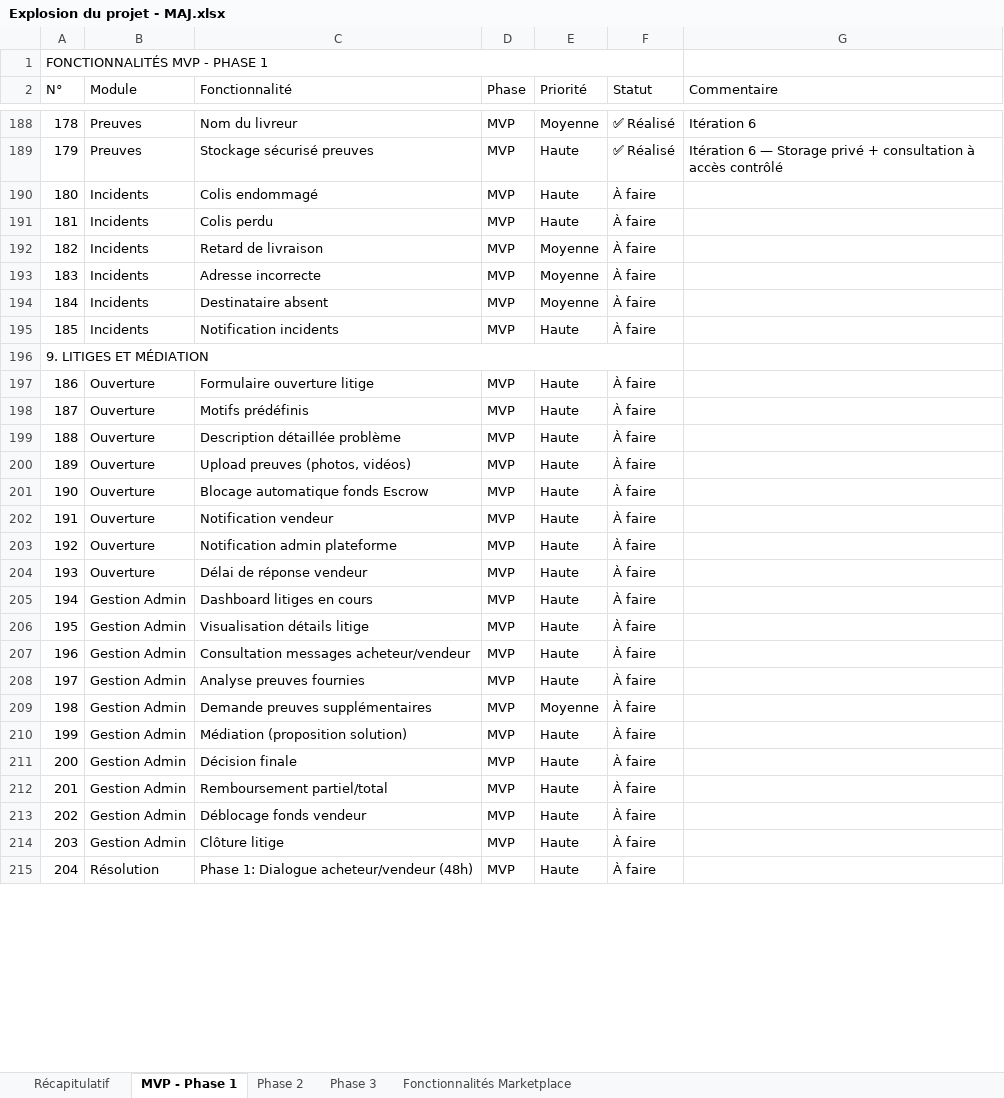
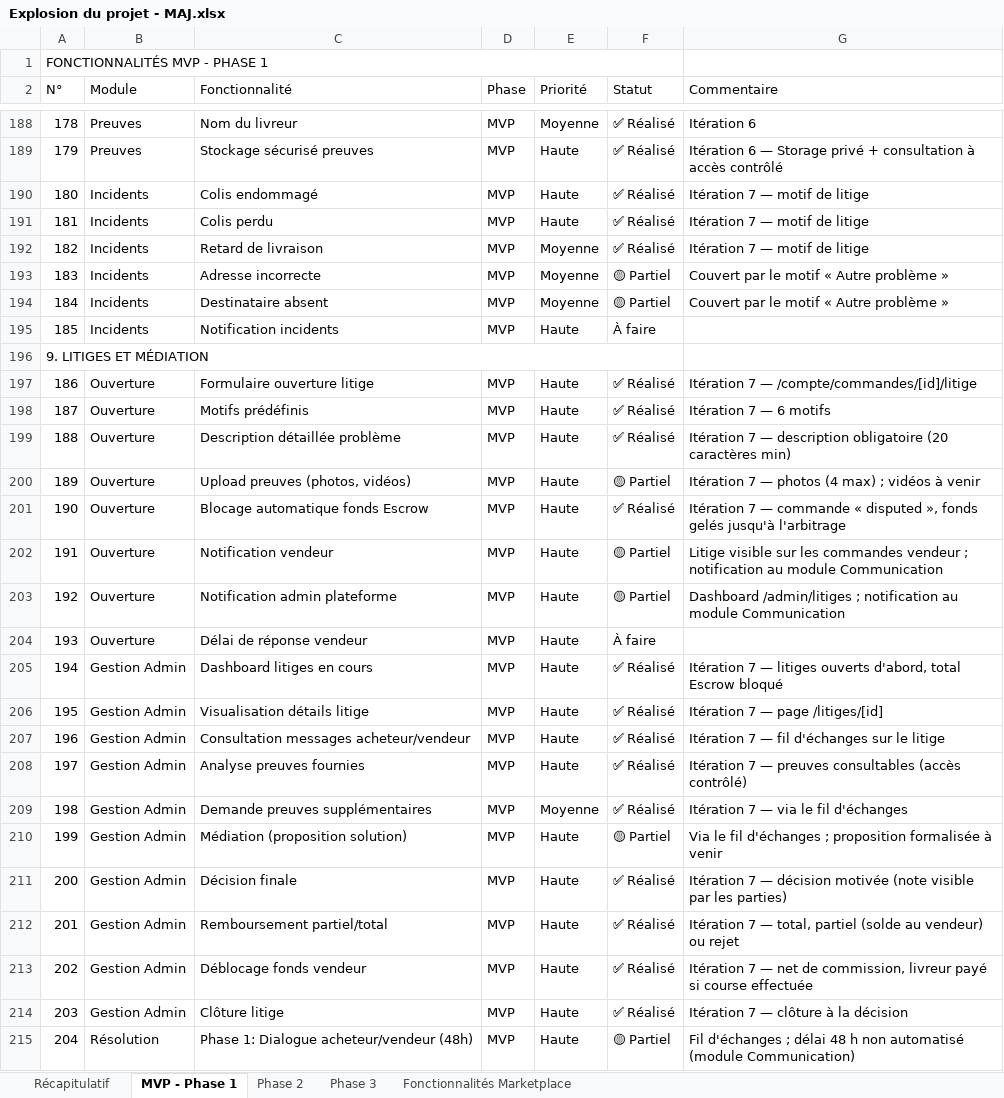
Before and after one commit to daRevrse/gkmarket, an Excel workbook: docs/Explosion du projet - MAJ.xlsx, sheet MVP - Phase 1, drawn as a sheet; only a part is shown, gaps mark what is left out; values as stored, in another font and other column widths than the file's, no cell formats; the diff covers the shown part only; the diff names each change by its address in the sheet, - before the commit and + after, or states it on an @@ line.

```diff
--- a/docs/Explosion du projet - MAJ.xlsx (sheet MVP - Phase 1)
+++ b/docs/Explosion du projet - MAJ.xlsx (sheet MVP - Phase 1)
-F190:F192 (Statut): À faire
+F190:F192 (Statut): ✅ Réalisé
-G190:G192 (Commentaire): (empty)
+G190:G192 (Commentaire): Itération 7 — motif de litige
-F193:F194 (Statut): À faire
+F193:F194 (Statut): 🟡 Partiel
-G193:G194 (Commentaire): (empty)
+G193:G194 (Commentaire): Couvert par le motif « Autre problème »
-F197:F199 (Statut): À faire
+F197:F199 (Statut): ✅ Réalisé
-G197 (Commentaire): (empty)
+G197 (Commentaire): Itération 7 — /compte/commandes/[id]/litige
-G198 (Commentaire): (empty)
+G198 (Commentaire): Itération 7 — 6 motifs
-G199 (Commentaire): (empty)
+G199 (Commentaire): Itération 7 — description obligatoire (20 caractères min)
-F200 (Statut): À faire
+F200 (Statut): 🟡 Partiel
-G200 (Commentaire): (empty)
+G200 (Commentaire): Itération 7 — photos (4 max) ; vidéos à venir
-F201 (Statut): À faire
+F201 (Statut): ✅ Réalisé
-G201 (Commentaire): (empty)
+G201 (Commentaire): Itération 7 — commande « disputed », fonds gelés jusqu'à l'arbitrage
-F202:F203 (Statut): À faire
+F202:F203 (Statut): 🟡 Partiel
-G202 (Commentaire): (empty)
+G202 (Commentaire): Litige visible sur les commandes vendeur ; notification au module Communication
-G203 (Commentaire): (empty)
+G203 (Commentaire): Dashboard /admin/litiges ; notification au module Communication
-F205:F209 (Statut): À faire
+F205:F209 (Statut): ✅ Réalisé
-G205 (Commentaire): (empty)
+G205 (Commentaire): Itération 7 — litiges ouverts d'abord, total Escrow bloqué
-G206 (Commentaire): (empty)
+G206 (Commentaire): Itération 7 — page /litiges/[id]
-G207 (Commentaire): (empty)
+G207 (Commentaire): Itération 7 — fil d'échanges sur le litige
-G208 (Commentaire): (empty)
+G208 (Commentaire): Itération 7 — preuves consultables (accès contrôlé)
-G209 (Commentaire): (empty)
+G209 (Commentaire): Itération 7 — via le fil d'échanges
-F210 (Statut): À faire
+F210 (Statut): 🟡 Partiel
-G210 (Commentaire): (empty)
+G210 (Commentaire): Via le fil d'échanges ; proposition formalisée à venir
-F211:F214 (Statut): À faire
+F211:F214 (Statut): ✅ Réalisé
-G211 (Commentaire): (empty)
+G211 (Commentaire): Itération 7 — décision motivée (note visible par les parties)
-G212 (Commentaire): (empty)
+G212 (Commentaire): Itération 7 — total, partiel (solde au vendeur) ou rejet
-G213 (Commentaire): (empty)
+G213 (Commentaire): Itération 7 — net de commission, livreur payé si course effectuée
-G214 (Commentaire): (empty)
+G214 (Commentaire): Itération 7 — clôture à la décision
-F215 (Statut): À faire
+F215 (Statut): 🟡 Partiel
-G215 (Commentaire): (empty)
+G215 (Commentaire): Fil d'échanges ; délai 48 h non automatisé (module Communication)
```
Also changed, not shown: 28 edited cells elsewhere in this sheet, cell formats.
